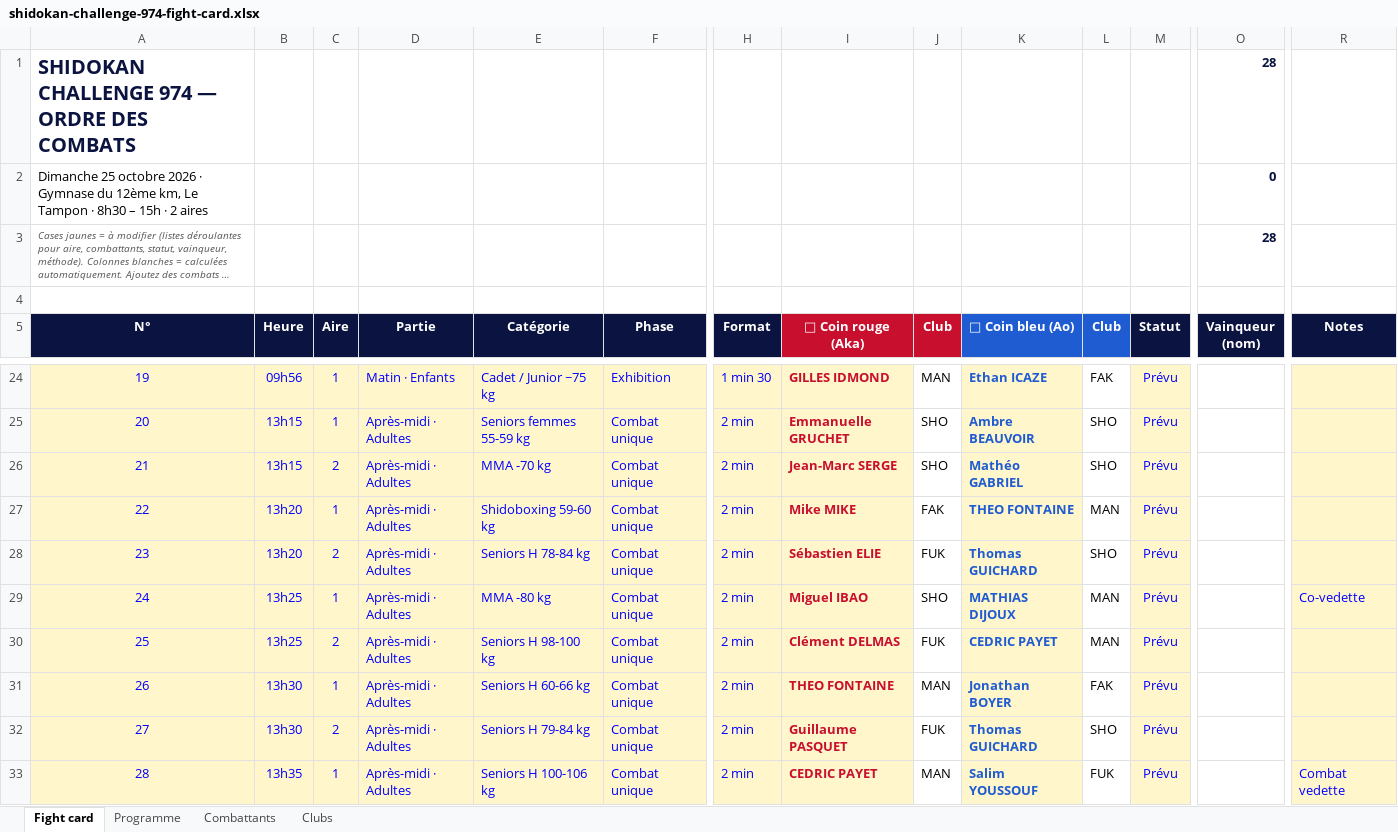
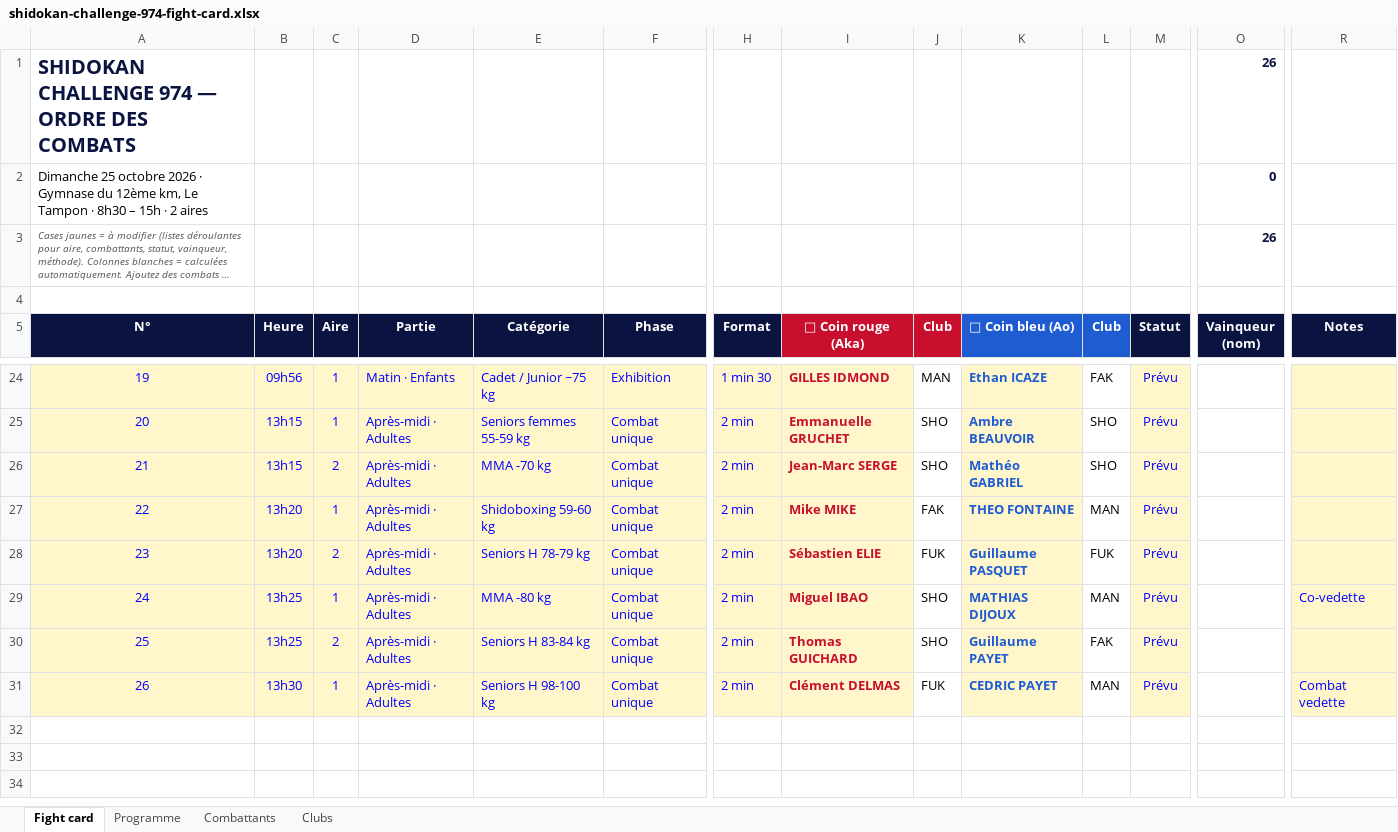
Before and after one commit to Shidokansempai/Immo-reseau, an Excel workbook: dojo/interclub/shidokan-challenge-974-fight-card.xlsx, sheet Fight card, drawn as a sheet; only a part is shown, gaps mark what is left out; long unchanged cells end in …; values as stored, in another font and other column widths than the file's, no borders; charts and pictures and conditional formats not drawn; removed rows and columns are numbered as before the commit, all else as after; rows hold the shown columns only; the diff names each change by its address in the sheet, - before the commit and + after, or states it on an @@ line.

```diff
--- a/dojo/interclub/shidokan-challenge-974-fight-card.xlsx (sheet Fight card)
+++ b/dojo/interclub/shidokan-challenge-974-fight-card.xlsx (sheet Fight card)
-O1 (Vainqueur (nom)): 28
+O1 (Vainqueur (nom)): 26
-O3 (Vainqueur (nom)): 28
+O3 (Vainqueur (nom)): 26
-E28 (Catégorie): Seniors H 78-84 kg
+E28 (Catégorie): Seniors H 78-79 kg
-K28 (🔵 Coin bleu (Ao)): Thomas GUICHARD
+K28 (🔵 Coin bleu (Ao)): Guillaume PASQUET
-L28 (Club): SHO
+L28 (Club): FUK
-E30 (Catégorie): Seniors H 98-100 kg
+E30 (Catégorie): Seniors H 83-84 kg
-I30 (🔴 Coin rouge (Aka)): Clément DELMAS
+I30 (🔴 Coin rouge (Aka)): Thomas GUICHARD
-J30 (Club): FUK
+J30 (Club): SHO
-K30 (🔵 Coin bleu (Ao)): CEDRIC PAYET
+K30 (🔵 Coin bleu (Ao)): Guillaume PAYET
-L30 (Club): MAN
+L30 (Club): FAK
-row 31: 26 | 13h30 | 1 | Après-midi · Adultes | Seniors H 60-66 kg | Combat unique | 2 min | THEO FONTAINE | MAN | Jonathan BOYER | FAK | Prévu
@@ column A (N°) renumbered in row 31 @@
-C31 (Aire): 2
+C31 (Aire): 1
-E31 (Catégorie): Seniors H 79-84 kg
+E31 (Catégorie): Seniors H 98-100 kg
-I31 (🔴 Coin rouge (Aka)): Guillaume PASQUET
+I31 (🔴 Coin rouge (Aka)): Clément DELMAS
-K31 (🔵 Coin bleu (Ao)): Thomas GUICHARD
+K31 (🔵 Coin bleu (Ao)): CEDRIC PAYET
-L31 (Club): SHO
+L31 (Club): MAN
-R31 (Notes): (empty)
+R31 (Notes): Combat vedette
-row 33: 28 | 13h35 | 1 | Après-midi · Adultes | Seniors H 100-106 kg | Combat unique | 2 min | CEDRIC PAYET | MAN | Salim YOUSSOUF | FUK | Prévu |  | Combat vedette
```
Also changed, not shown: sheet Combattants, formulas that keep their value.
